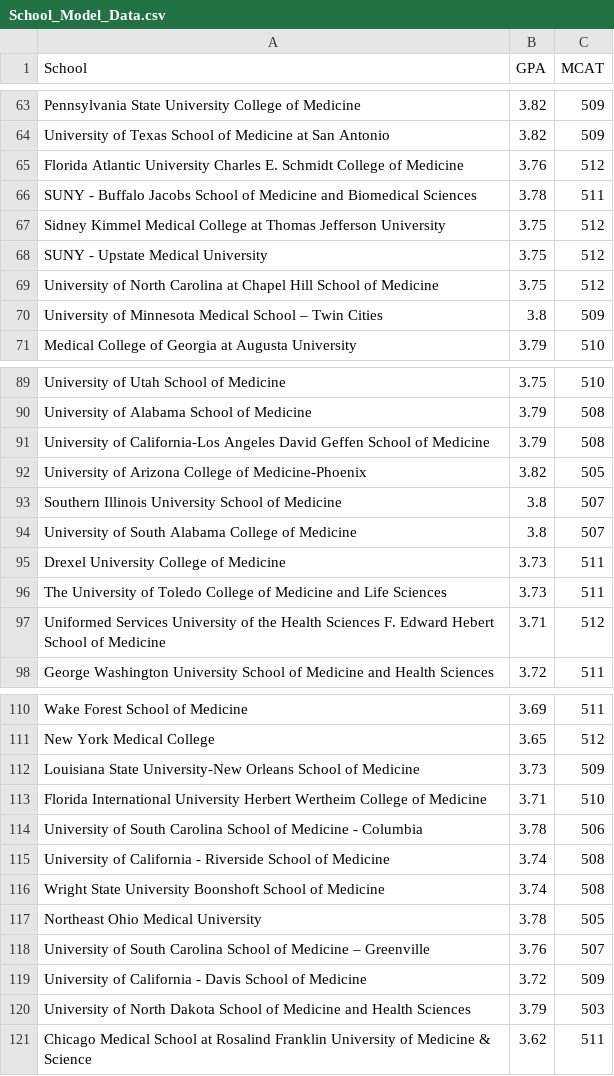
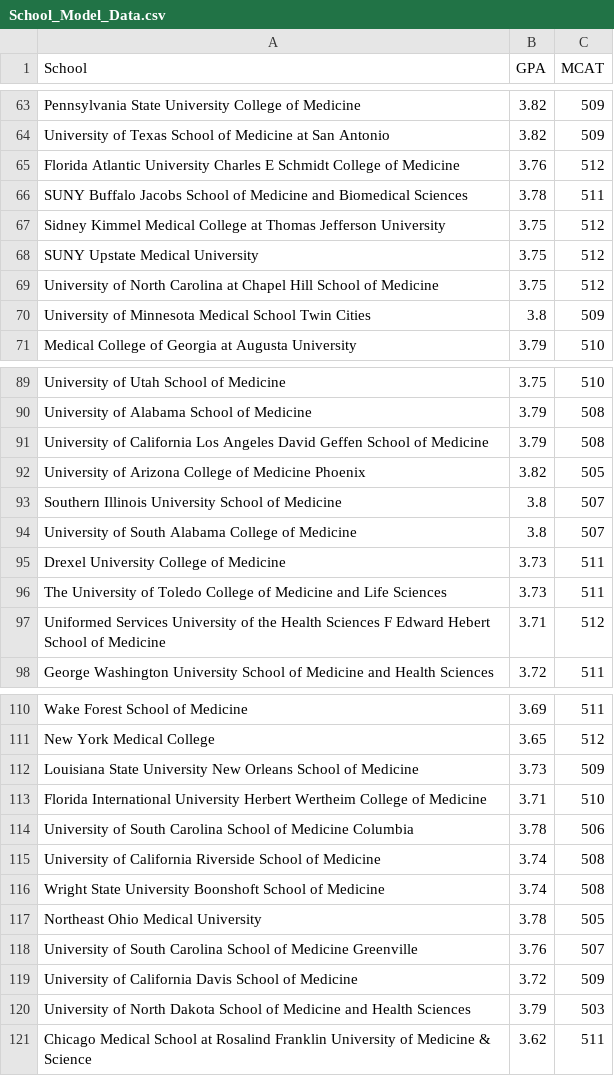
Before and after one commit to ohiostate82/PreMedSTAR, a CSV file: School_Model_Data.csv, drawn as a sheet; only a part is shown, gaps mark what is left out; the diff covers the shown part only.

Commit message:
Add files via upload

```diff
--- a/School_Model_Data.csv
+++ b/School_Model_Data.csv
@@ -64,5 +64,5 @@ Pennsylvania State University College of Medicine,3.82,509
 University of Texas School of Medicine at San Antonio,3.82,509
-Florida Atlantic University Charles E. Schmidt College of Medicine,3.76,512
-SUNY - Buffalo Jacobs School of Medicine and Biomedical Sciences,3.78,511
+Florida Atlantic University Charles E Schmidt College of Medicine,3.76,512
+SUNY Buffalo Jacobs School of Medicine and Biomedical Sciences,3.78,511
 Sidney Kimmel Medical College at Thomas Jefferson University,3.75,512
-SUNY - Upstate Medical University,3.75,512
+SUNY Upstate Medical University,3.75,512
@@ -70,2 +70,2 @@ University of North Carolina at Chapel Hill School of Medicine ,3.75,512
-University of Minnesota Medical School – Twin Cities,3.8,509
+University of Minnesota Medical School Twin Cities,3.8,509
 Medical College of Georgia at Augusta University,3.79,510
@@ -90,4 +90,4 @@ University of Utah School of Medicine ,3.75,510
 University of Alabama School of Medicine,3.79,508
-University of California-Los Angeles David Geffen School of Medicine,3.79,508
-University of Arizona College of Medicine-Phoenix,3.82,505
+University of California Los Angeles David Geffen School of Medicine,3.79,508
+University of Arizona College of Medicine Phoenix,3.82,505
 Southern Illinois University School of Medicine,3.8,507
@@ -96,3 +96,3 @@ Drexel University College of Medicine,3.73,511
 The University of Toledo College of Medicine and Life Sciences,3.73,511
-Uniformed Services University of the Health Sciences F. Edward Hebert School of Medicine,3.71,512
+Uniformed Services University of the Health Sciences F Edward Hebert School of Medicine,3.71,512
 George Washington University School of Medicine and Health Sciences,3.72,511
@@ -111,10 +111,10 @@ Wake Forest School of Medicine,3.69,511
 New York Medical College,3.65,512
-Louisiana State University-New Orleans School of Medicine,3.73,509
+Louisiana State University New Orleans School of Medicine,3.73,509
 Florida International University Herbert Wertheim College of Medicine,3.71,510
-University of South Carolina School of Medicine - Columbia,3.78,506
-University of California - Riverside School of Medicine,3.74,508
+University of South Carolina School of Medicine Columbia,3.78,506
+University of California Riverside School of Medicine,3.74,508
 Wright State University Boonshoft School of Medicine,3.74,508
 Northeast Ohio Medical University,3.78,505
-University of South Carolina School of Medicine – Greenville,3.76,507
-University of California - Davis School of Medicine,3.72,509
+University of South Carolina School of Medicine Greenville,3.76,507
+University of California Davis School of Medicine,3.72,509
 University of North Dakota School of Medicine and Health Sciences,3.79,503
```
Also changed, not shown: 15 edited cells elsewhere in this file.
